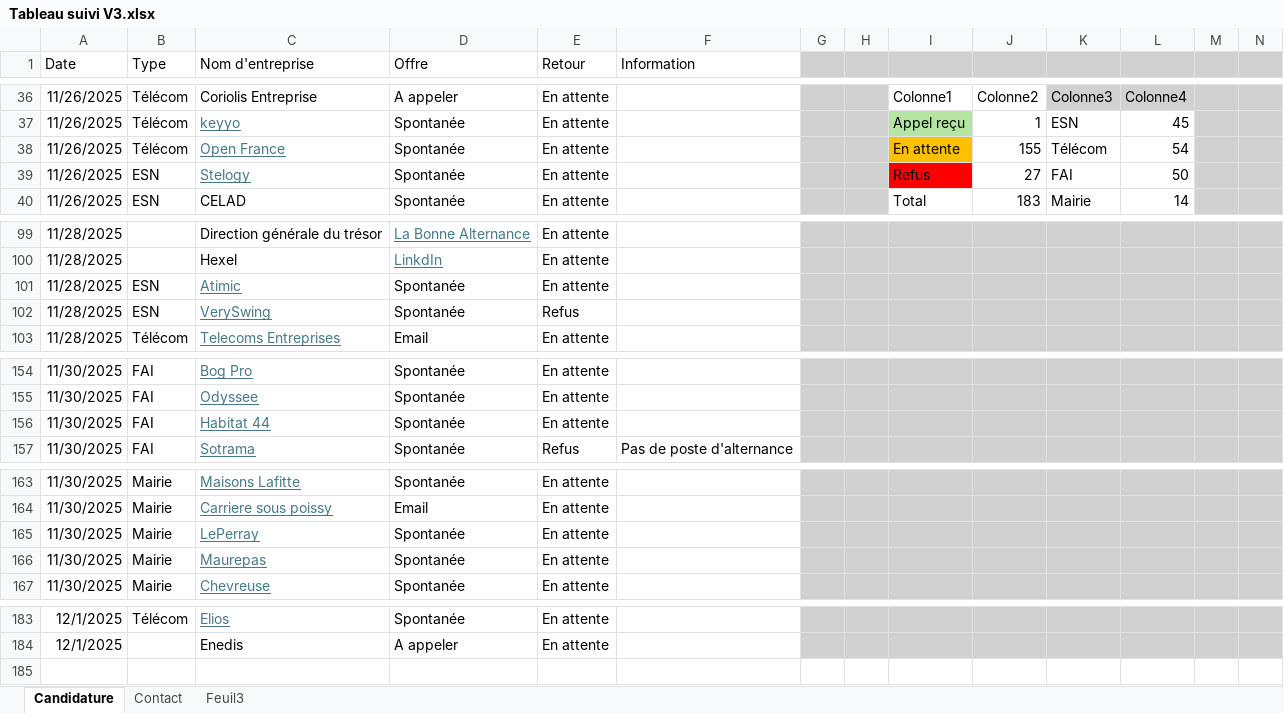
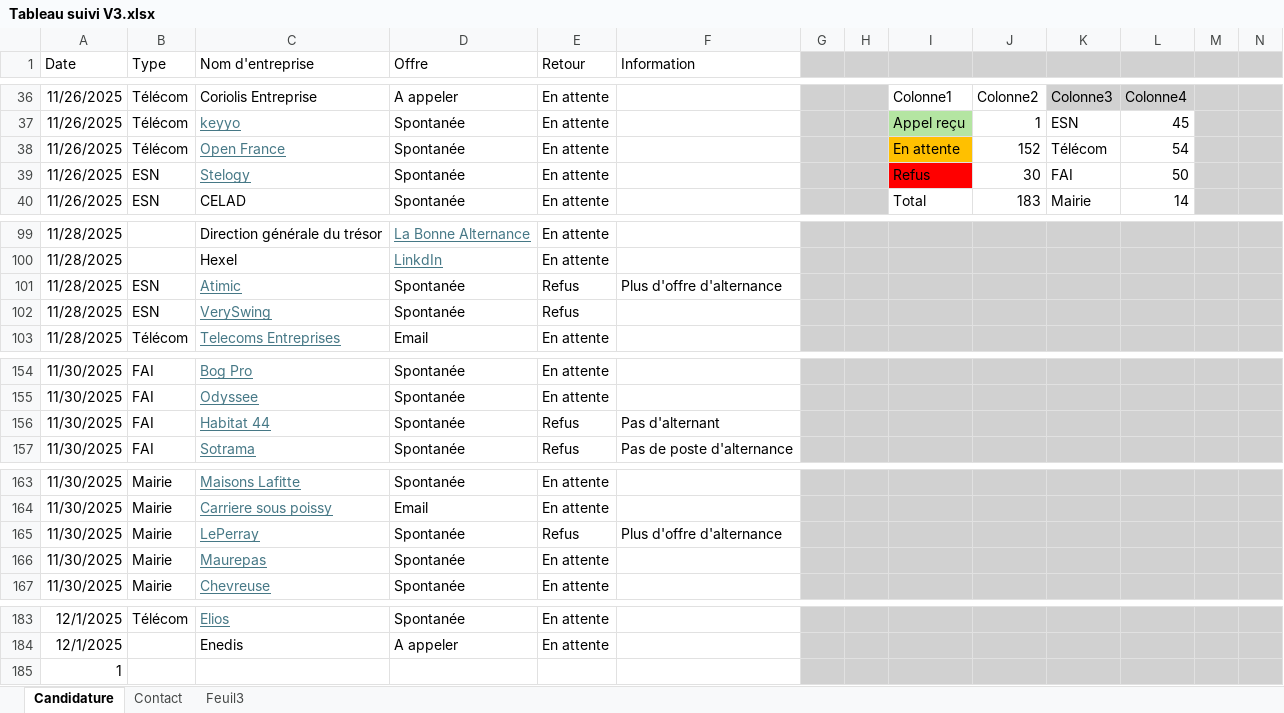
Before and after one commit to rafaelr078/Licence-PRO-MRT, an Excel workbook: Candidature/Tableau suivi V3.xlsx, sheet Candidature, drawn as a sheet; only a part is shown, gaps mark what is left out; values as stored, in another font and other column widths than the file's, no borders; charts and pictures and conditional formats and table styles not drawn; rows hold the shown columns only; the diff names each change by its address in the sheet, - before the commit and + after, or states it on an @@ line.

Commit message:
modif refus

```diff
--- a/Candidature/Tableau suivi V3.xlsx (sheet Candidature)
+++ b/Candidature/Tableau suivi V3.xlsx (sheet Candidature)
-J38: 155
+J38: 152
-J39: 27
+J39: 30
-E101 (Retour): En attente
+E101 (Retour): Refus
-F101 (Information): (empty)
+F101 (Information): Plus d'offre d'alternance
-E156 (Retour): En attente
+E156 (Retour): Refus
-F156 (Information): (empty)
+F156 (Information): Pas d'alternant
-E165 (Retour): En attente
+E165 (Retour): Refus
-F165 (Information): (empty)
+F165 (Information): Plus d'offre d'alternance
+row 185: 1
```
